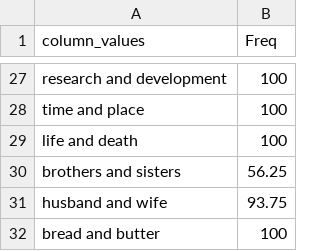
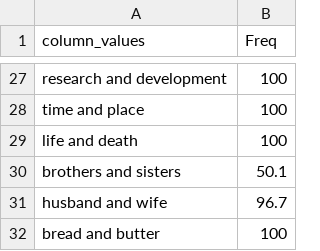
Before and after one commit to znhoughton/LLM-Ordering-Preferences, a CSV file: Scripts/ordering_prefs_percentages_gpt3.5_alternate_1000sims.csv, drawn as a sheet; only a part is shown, gaps mark what is left out; the diff covers the shown part only.

```diff
--- a/Scripts/ordering_prefs_percentages_gpt3.5_alternate_1000sims.csv
+++ b/Scripts/ordering_prefs_percentages_gpt3.5_alternate_1000sims.csv
@@ -29,4 +29,4 @@ time and place,100
 life and death,100
-brothers and sisters,56.25
-husband and wife,93.75
+brothers and sisters,50.1
+husband and wife,96.7
 bread and butter,100
```
Also changed, not shown: 19 edited cells elsewhere in this file, 2 other files.
